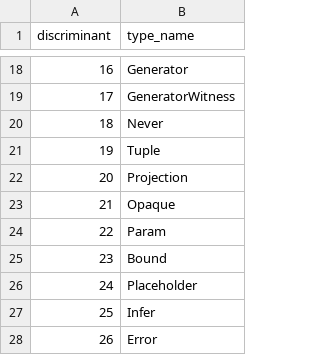
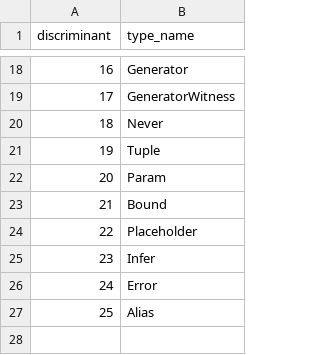
Before and after one commit to icmccorm/mirilli, a CSV file: data/discriminants.csv, drawn as a sheet; only a part is shown, gaps mark what is left out; removed rows and columns are numbered as before the commit, all else as after; the diff names each change by its address in the sheet, - before the commit and + after, or states it on an @@ line.

Commit message:
Updated type discriminants.

```diff
--- a/data/discriminants.csv
+++ b/data/discriminants.csv
-row 22: 20 | Projection
-row 23: 21 | Opaque
@@ column A (discriminant) renumbered between rows 22 and 26 @@
+row 27: 25 | Alias
```
Also changed, not shown: 1 other file.
